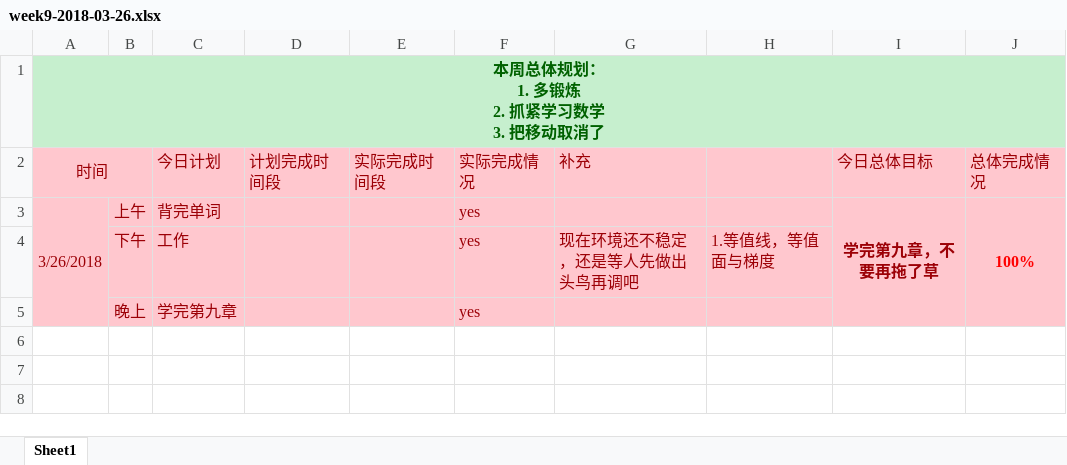
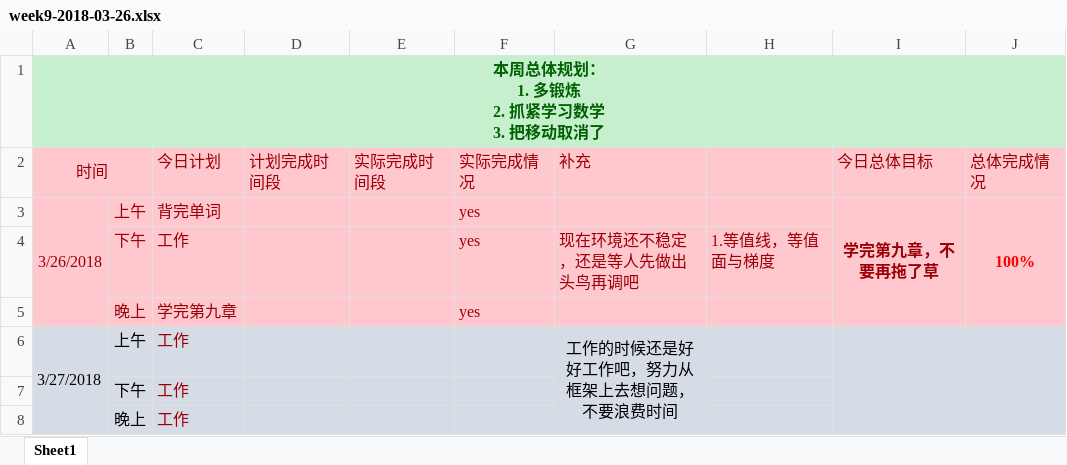
Before and after one commit to OOCC/PlanGIt, an Excel workbook: Personal/xueyu/plan/week9-2018-03-26.xlsx, sheet Sheet1, drawn as a sheet; values as stored, in another font and other column widths than the file's, no borders; the diff names each change by its address in the sheet, - before the commit and + after, or states it on an @@ line.

Commit message:
【第九周 第二天】今天基本上都是在工作，工作就好好工作吧，从大方向去想问题，不要浪费时间。qos和acl有平哥协助调试，应该问题不大

```diff
--- a/Personal/xueyu/plan/week9-2018-03-26.xlsx (sheet Sheet1)
+++ b/Personal/xueyu/plan/week9-2018-03-26.xlsx (sheet Sheet1)
+row 6: 3/27/2018 | 上午 | 工作 |  |  |  | 工作的时候还是好好工作吧，努力从框架上去想问题，不要浪费时间
+row 7:  | 下午 | 工作
+row 8:  | 晚上 | 工作
```
